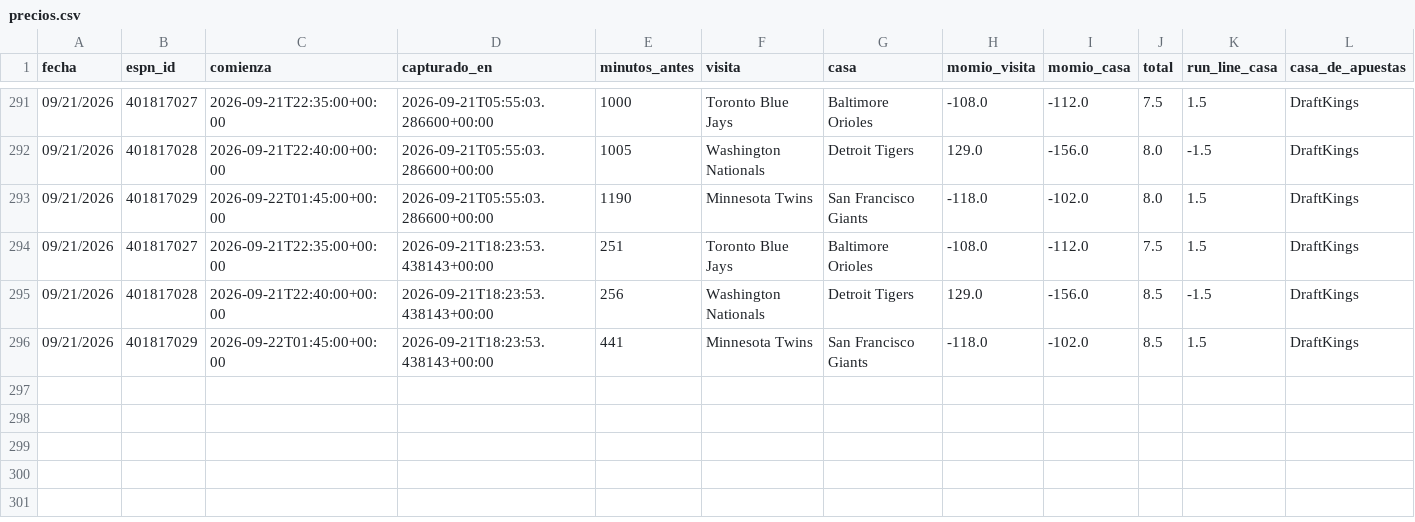
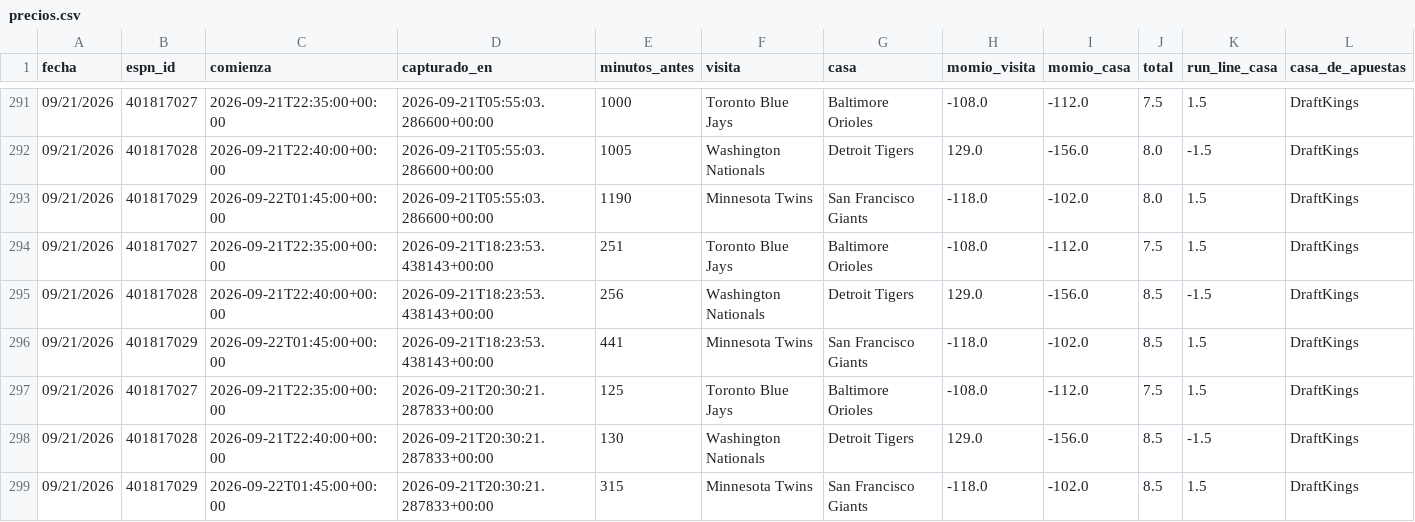
Before and after one commit to Robert123712/MODELO-MLB-V02, a CSV file: precios.csv, drawn as a sheet; only a part is shown, gaps mark what is left out; the diff names each change by its address in the sheet, - before the commit and + after, or states it on an @@ line.

```diff
--- a/precios.csv
+++ b/precios.csv
+row 297: 09/21/2026 | 401817027 | 2026-09-21T22:35:00+00:00 | 2026-09-21T20:30:21.287833+00:00 | 125 | Toronto Blue Jays | Baltimore Orioles | -108.0 | -112.0 | 7.5 | 1.5 | DraftKings
+row 298: 09/21/2026 | 401817028 | 2026-09-21T22:40:00+00:00 | 2026-09-21T20:30:21.287833+00:00 | 130 | Washington Nationals | Detroit Tigers | 129.0 | -156.0 | 8.5 | -1.5 | DraftKings
+row 299: 09/21/2026 | 401817029 | 2026-09-22T01:45:00+00:00 | 2026-09-21T20:30:21.287833+00:00 | 315 | Minnesota Twins | San Francisco Giants | -118.0 | -102.0 | 8.5 | 1.5 | DraftKings
```
Also changed, not shown: predicciones.csv, 5 other files.
